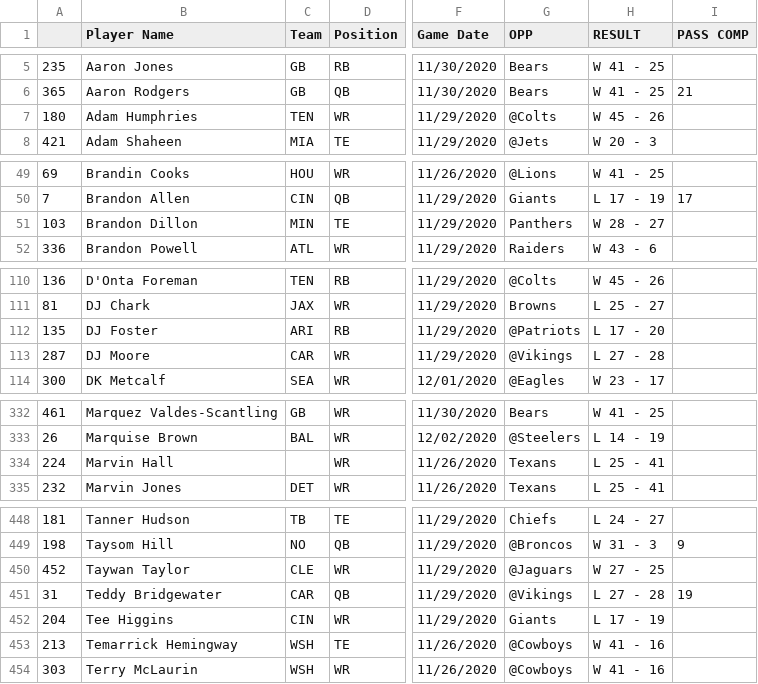
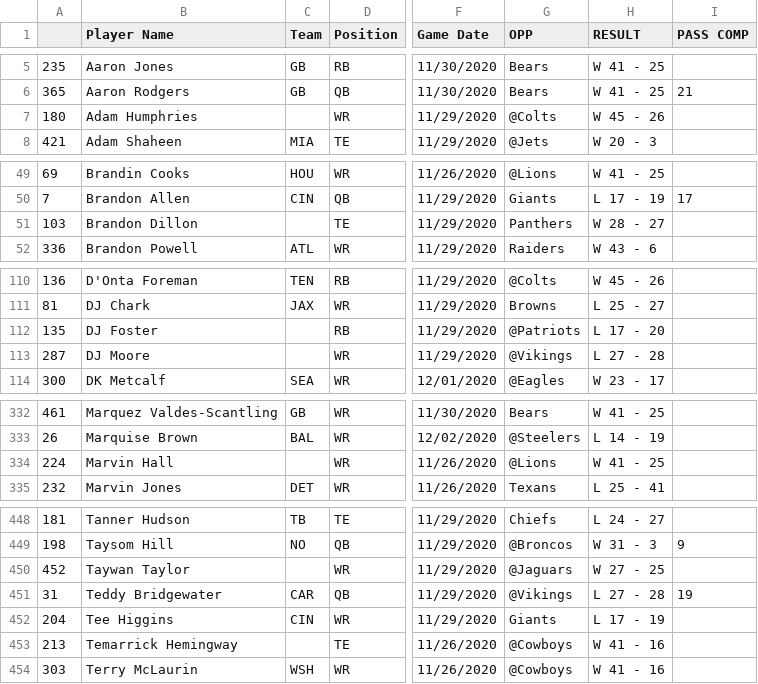
Before and after one commit to adunlop1234/NFL_Fantasy, a CSV file: Scraped/NFL_Logs/O_Week_12.csv, drawn as a sheet; only a part is shown, gaps mark what is left out; the diff covers the shown part only; the diff names each change by its address in the sheet, - before the commit and + after, or states it on an @@ line.

```diff
--- a/Scraped/NFL_Logs/O_Week_12.csv
+++ b/Scraped/NFL_Logs/O_Week_12.csv
-C7 (Team): TEN
+C7 (Team): (empty)
-C51 (Team): MIN
+C51 (Team): (empty)
-C112 (Team): ARI
+C112 (Team): (empty)
-C113 (Team): CAR
+C113 (Team): (empty)
-G334 (OPP): Texans
+G334 (OPP): @Lions
-H334 (RESULT): L 25 - 41
+H334 (RESULT): W 41 - 25
-C450 (Team): CLE
+C450 (Team): (empty)
-C453 (Team): WSH
+C453 (Team): (empty)
```
Also changed, not shown: 7 edited cells elsewhere in this file, Scraped/Injury_Status.csv, Scraped/NFL_Logs/Defence_Total.csv, 20 other files.
